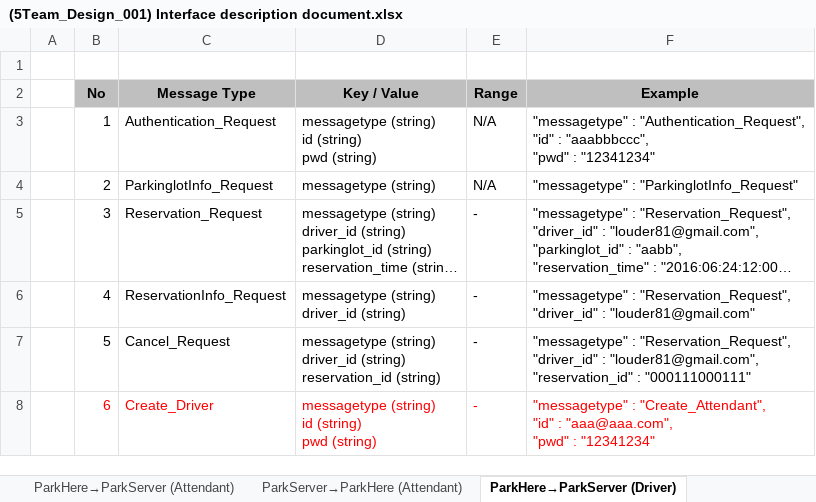
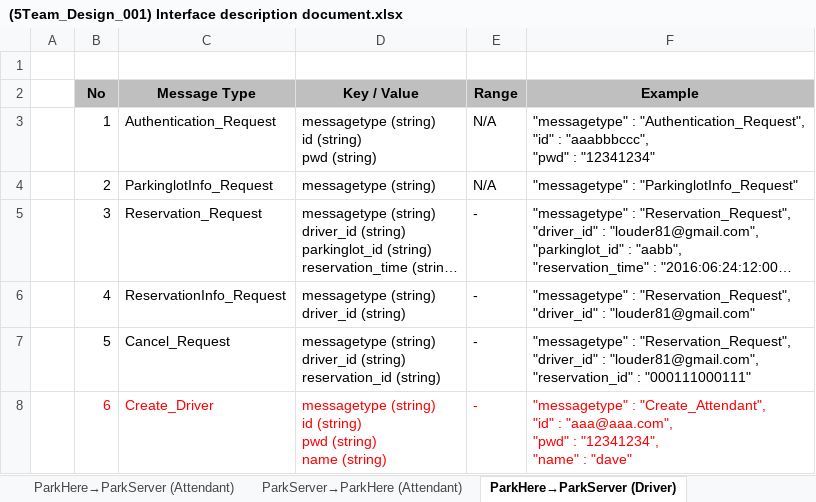
Before and after one commit to iluvjinhee/SureParkSystem, an Excel workbook: DesignDocument/(5Team_Design_001) Interface description document.xlsx, sheet ParkHere→ParkServer (Driver), drawn as a sheet; long unchanged cells end in …; values as stored, in another font and other column widths than the file's, no borders; ↵ is a line break in a cell; the diff names each change by its address in the sheet, - before the commit and + after, or states it on an @@ line.

```diff
--- a/DesignDocument/(5Team_Design_001) Interface description document.xlsx (sheet ParkHere→ParkServer (Driver))
+++ b/DesignDocument/(5Team_Design_001) Interface description document.xlsx (sheet ParkHere→ParkServer (Driver))
-D8 (Key / Value): …pwd (string)
+D8 (Key / Value): …pwd (string) ↵ name (string)
-F8 (Example): …"pwd" : "12341234"
+F8 (Example): …"pwd" : "12341234", ↵ "name" : "dave"
```
Also changed, not shown: 1 other file.
